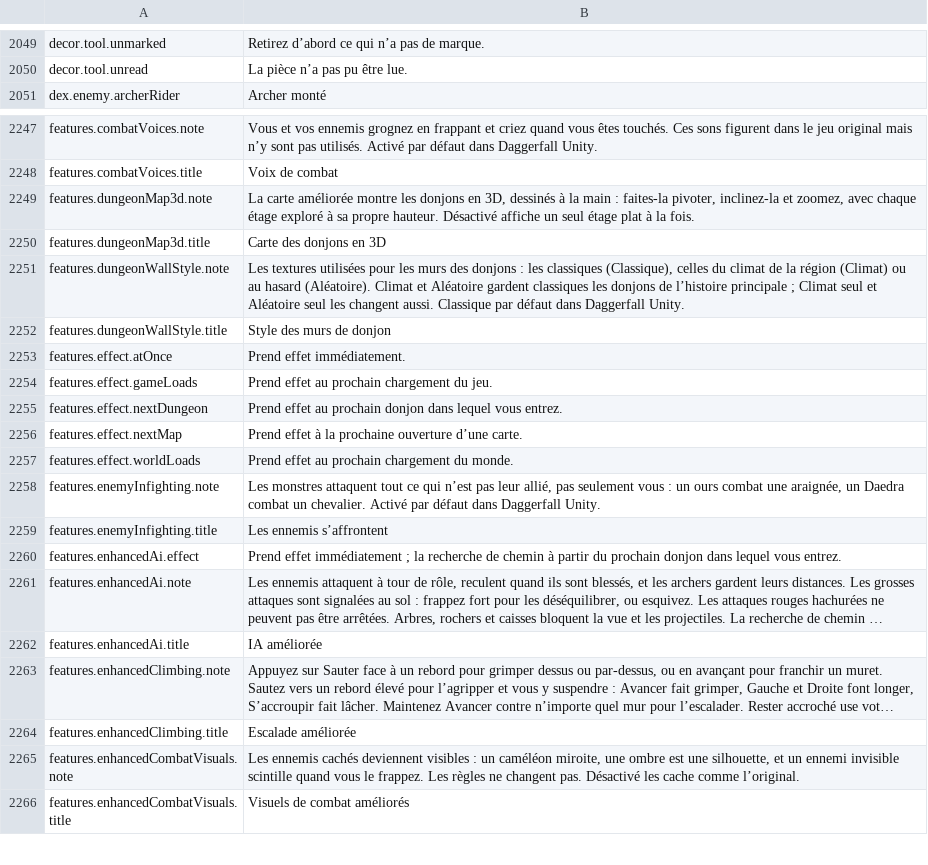
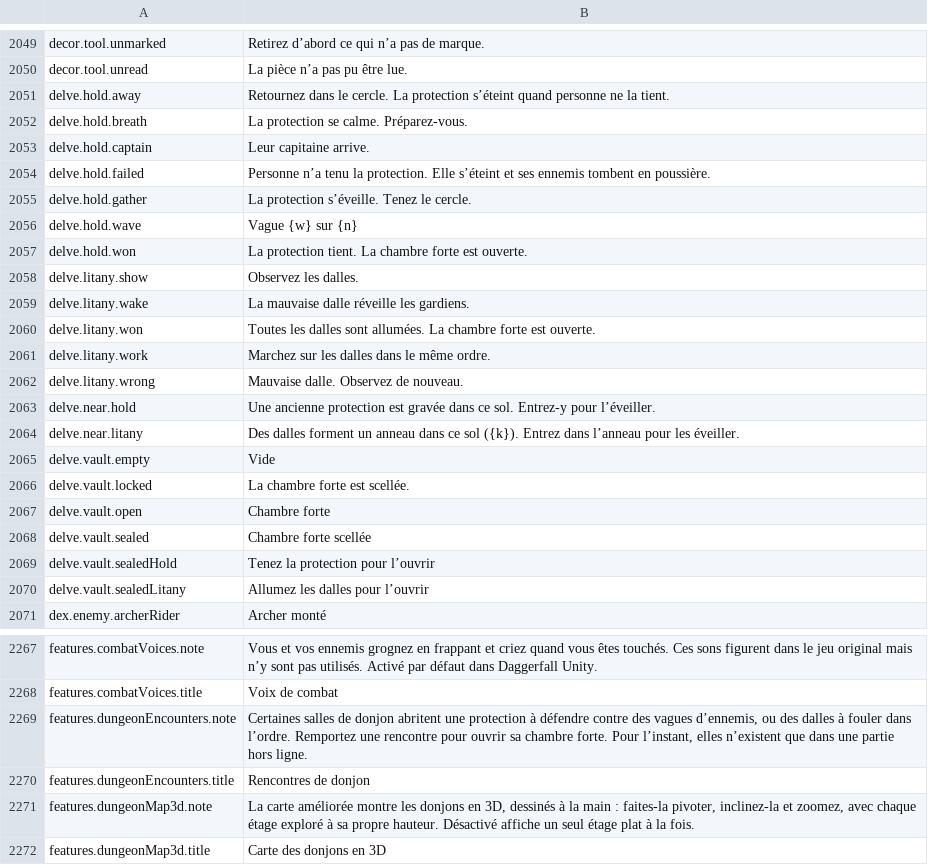
Before and after one commit to Lattymoy/daggerfall-js-source, a CSV file: locales/fr/Port_Strings.csv, drawn as a sheet; only a part is shown, gaps mark what is left out; the shorter side is filled out with more unchanged rows; long unchanged cells end in …; the diff names each change by its address in the sheet, - before the commit and + after, or states it on an @@ line.

```diff
--- a/locales/fr/Port_Strings.csv
+++ b/locales/fr/Port_Strings.csv
+row 2051: delve.hold.away | Retournez dans le cercle. La protection s’éteint quand personne ne la tient.
+row 2052: delve.hold.breath | La protection se calme. Préparez-vous.
+row 2053: delve.hold.captain | Leur capitaine arrive.
+row 2054: delve.hold.failed | Personne n’a tenu la protection. Elle s’éteint et ses ennemis tombent en poussière.
+row 2055: delve.hold.gather | La protection s’éveille. Tenez le cercle.
+row 2056: delve.hold.wave | Vague {w} sur {n}
+row 2057: delve.hold.won | La protection tient. La chambre forte est ouverte.
+row 2058: delve.litany.show | Observez les dalles.
+row 2059: delve.litany.wake | La mauvaise dalle réveille les gardiens.
+row 2060: delve.litany.won | Toutes les dalles sont allumées. La chambre forte est ouverte.
+row 2061: delve.litany.work | Marchez sur les dalles dans le même ordre.
+row 2062: delve.litany.wrong | Mauvaise dalle. Observez de nouveau.
+row 2063: delve.near.hold | Une ancienne protection est gravée dans ce sol. Entrez-y pour l’éveiller.
+row 2064: delve.near.litany | Des dalles forment un anneau dans ce sol ({k}). Entrez dans l’anneau pour les éveiller.
+row 2065: delve.vault.empty | Vide
+row 2066: delve.vault.locked | La chambre forte est scellée.
+row 2067: delve.vault.open | Chambre forte
+row 2068: delve.vault.sealed | Chambre forte scellée
+row 2069: delve.vault.sealedHold | Tenez la protection pour l’ouvrir
+row 2070: delve.vault.sealedLitany | Allumez les dalles pour l’ouvrir
+row 2269: features.dungeonEncounters.note | Certaines salles de donjon abritent une protection à défendre contre des vagues d’ennemis, ou des dalles à fouler dans l’ordre. Remportez une rencontre pour ouvrir sa chambre forte. Pour l’instant, elles n’existent que dans une partie hors ligne.
+row 2270: features.dungeonEncounters.title | Rencontres de donjon
```
Also changed, not shown: locales/bg/Port_Strings.csv, locales/id/Port_Strings.csv, 24 other files.
